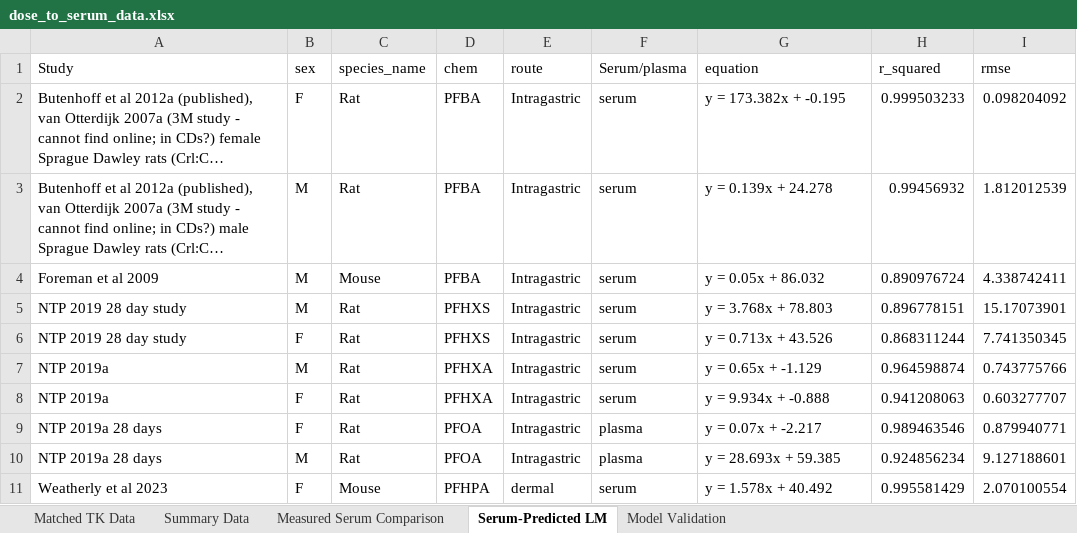
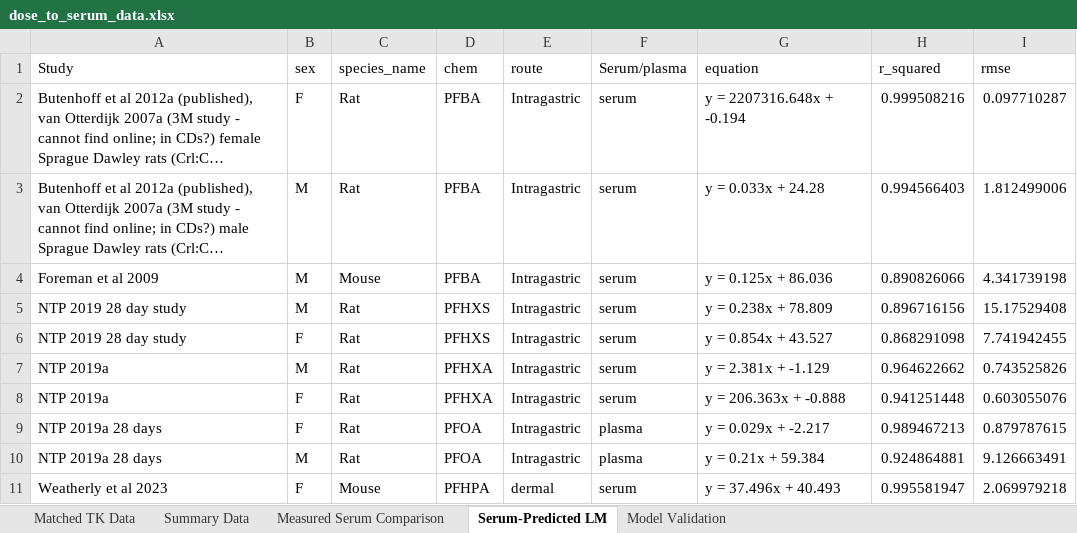
Before and after one commit to ScottCoffin/PFOS_PBPK_fork, an Excel workbook: Additional files/Datasets/general/dose_to_serum_data.xlsx, sheet Serum-Predicted LM, drawn as a sheet; only a part is shown; long unchanged cells end in …; values as stored, in another font and other column widths than the file's, no borders; the diff covers the shown part only; the diff names each change by its address in the sheet, - before the commit and + after, or states it on an @@ line.

```diff
--- a/Additional files/Datasets/general/dose_to_serum_data.xlsx (sheet Serum-Predicted LM)
+++ b/Additional files/Datasets/general/dose_to_serum_data.xlsx (sheet Serum-Predicted LM)
-G2 (equation): y = 173.382x + -0.195
+G2 (equation): y = 2207316.648x + -0.194
-H2 (r_squared): 0.999503233
+H2 (r_squared): 0.999508216
-I2 (rmse): 0.098204092
+I2 (rmse): 0.097710287
-G3 (equation): y = 0.139x + 24.278
+G3 (equation): y = 0.033x + 24.28
-H3 (r_squared): 0.99456932
+H3 (r_squared): 0.994566403
-I3 (rmse): 1.812012539
+I3 (rmse): 1.812499006
-G4 (equation): y = 0.05x + 86.032
+G4 (equation): y = 0.125x + 86.036
-H4 (r_squared): 0.890976724
+H4 (r_squared): 0.890826066
-I4 (rmse): 4.338742411
+I4 (rmse): 4.341739198
-G5 (equation): y = 3.768x + 78.803
+G5 (equation): y = 0.238x + 78.809
-H5 (r_squared): 0.896778151
+H5 (r_squared): 0.896716156
-I5 (rmse): 15.17073901
+I5 (rmse): 15.17529408
-G6 (equation): y = 0.713x + 43.526
+G6 (equation): y = 0.854x + 43.527
-H6 (r_squared): 0.868311244
+H6 (r_squared): 0.868291098
-I6 (rmse): 7.741350345
+I6 (rmse): 7.741942455
-G7 (equation): y = 0.65x + -1.129
+G7 (equation): y = 2.381x + -1.129
-H7 (r_squared): 0.964598874
+H7 (r_squared): 0.964622662
-I7 (rmse): 0.743775766
+I7 (rmse): 0.743525826
-G8 (equation): y = 9.934x + -0.888
+G8 (equation): y = 206.363x + -0.888
-H8 (r_squared): 0.941208063
+H8 (r_squared): 0.941251448
-I8 (rmse): 0.603277707
+I8 (rmse): 0.603055076
-G9 (equation): y = 0.07x + -2.217
+G9 (equation): y = 0.029x + -2.217
-H9 (r_squared): 0.989463546
+H9 (r_squared): 0.989467213
-I9 (rmse): 0.879940771
+I9 (rmse): 0.879787615
-G10 (equation): y = 28.693x + 59.385
+G10 (equation): y = 0.21x + 59.384
-H10 (r_squared): 0.924856234
+H10 (r_squared): 0.924864881
-I10 (rmse): 9.127188601
+I10 (rmse): 9.126663491
-G11 (equation): y = 1.578x + 40.492
+G11 (equation): y = 37.496x + 40.493
-H11 (r_squared): 0.995581429
+H11 (r_squared): 0.995581947
-I11 (rmse): 2.070100554
+I11 (rmse): 2.069979218
```
Also changed, not shown: 24 edited cells elsewhere in this sheet, sheet Summary Data, sheet Matched TK Data, sheet Measured Serum Comparison, sheet Model Validation, 4 other files.
